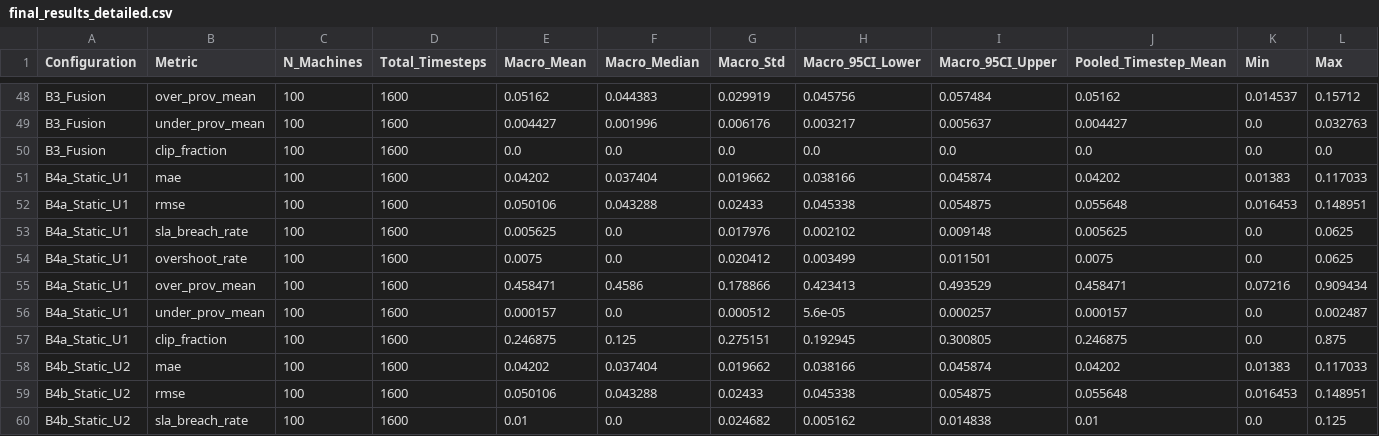
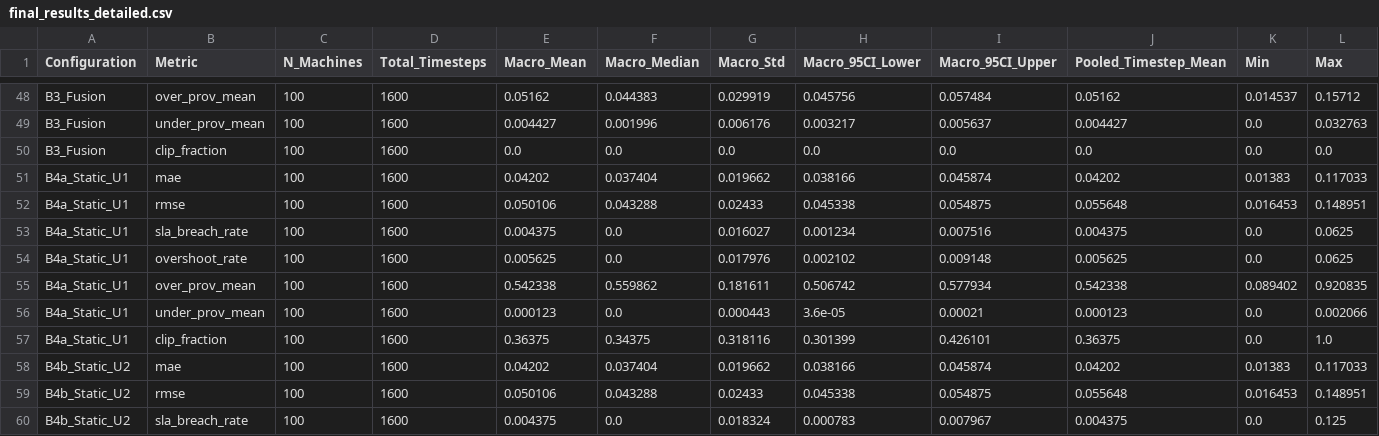
Before and after one commit to Nani040905/Cloud-Mini-Project, a CSV file: results/final_results_detailed.csv, drawn as a sheet; only a part is shown, gaps mark what is left out; the diff covers the shown part only.

```diff
--- a/results/final_results_detailed.csv
+++ b/results/final_results_detailed.csv
@@ -52,9 +52,9 @@ B4a_Static_U1,mae,100,1600,0.04202,0.037404,0.019662,0.038166,0.045874,0.04202,0
 B4a_Static_U1,rmse,100,1600,0.050106,0.043288,0.02433,0.045338,0.054875,0.055648,0.016453,0.148951
-B4a_Static_U1,sla_breach_rate,100,1600,0.005625,0.0,0.017976,0.002102,0.009148,0.005625,0.0,0.0625
-B4a_Static_U1,overshoot_rate,100,1600,0.0075,0.0,0.020412,0.003499,0.011501,0.0075,0.0,0.0625
-B4a_Static_U1,over_prov_mean,100,1600,0.458471,0.4586,0.178866,0.423413,0.493529,0.458471,0.07216,0.909434
-B4a_Static_U1,under_prov_mean,100,1600,0.000157,0.0,0.000512,5.6e-05,0.000257,0.000157,0.0,0.002487
-B4a_Static_U1,clip_fraction,100,1600,0.246875,0.125,0.275151,0.192945,0.300805,0.246875,0.0,0.875
+B4a_Static_U1,sla_breach_rate,100,1600,0.004375,0.0,0.016027,0.001234,0.007516,0.004375,0.0,0.0625
+B4a_Static_U1,overshoot_rate,100,1600,0.005625,0.0,0.017976,0.002102,0.009148,0.005625,0.0,0.0625
+B4a_Static_U1,over_prov_mean,100,1600,0.542338,0.559862,0.181611,0.506742,0.577934,0.542338,0.089402,0.920835
+B4a_Static_U1,under_prov_mean,100,1600,0.000123,0.0,0.000443,3.6e-05,0.00021,0.000123,0.0,0.002066
+B4a_Static_U1,clip_fraction,100,1600,0.36375,0.34375,0.318116,0.301399,0.426101,0.36375,0.0,1.0
 B4b_Static_U2,mae,100,1600,0.04202,0.037404,0.019662,0.038166,0.045874,0.04202,0.01383,0.117033
 B4b_Static_U2,rmse,100,1600,0.050106,0.043288,0.02433,0.045338,0.054875,0.055648,0.016453,0.148951
-B4b_Static_U2,sla_breach_rate,100,1600,0.01,0.0,0.024682,0.005162,0.014838,0.01,0.0,0.125
+B4b_Static_U2,sla_breach_rate,100,1600,0.004375,0.0,0.018324,0.000783,0.007967,0.004375,0.0,0.125
```
Also changed, not shown: 87 edited cells elsewhere in this file, results/allocation_results.csv, results/computational_efficiency.csv, 2 other files.
